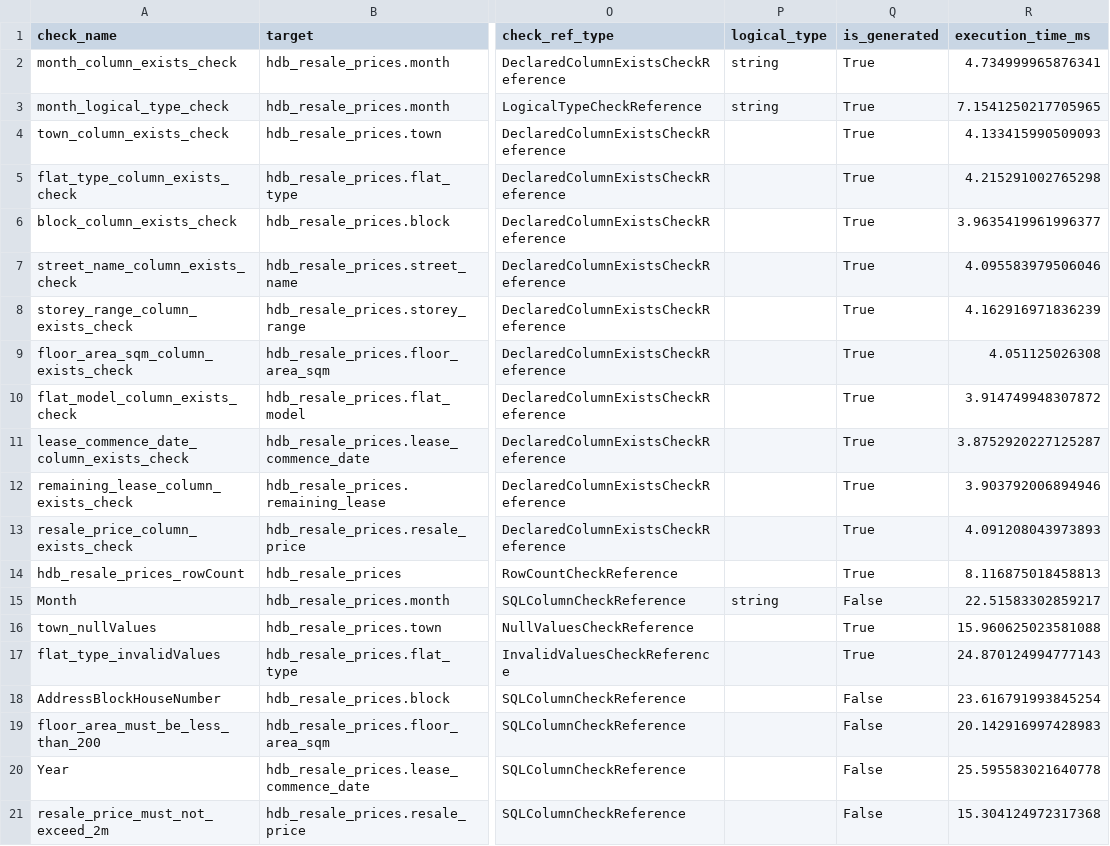
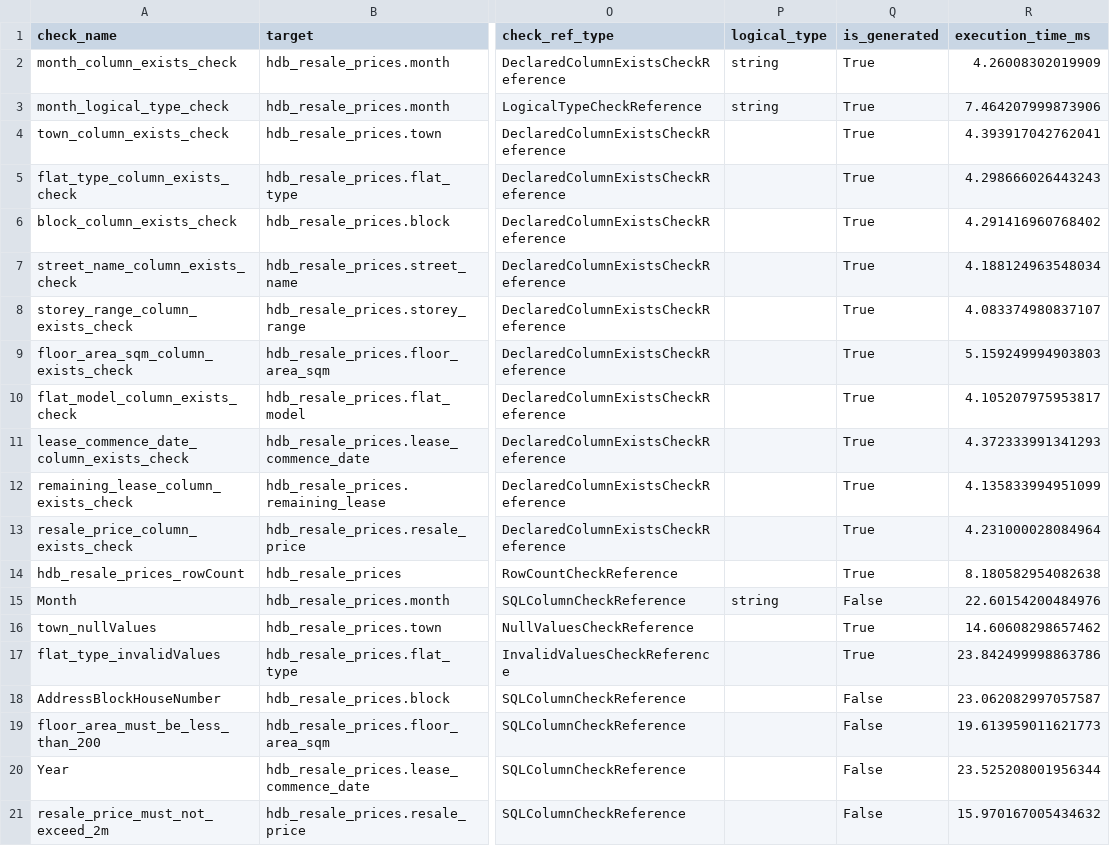
Before and after one commit to govtech-data-practice/vowl, a CSV file: examples/1_basic_tutorial/outputs/vowl_demo_annotated_check_results.csv, drawn as a sheet; only a part is shown, gaps mark what is left out; the diff names each change by its address in the sheet, - before the commit and + after, or states it on an @@ line.

```diff
--- a/examples/1_basic_tutorial/outputs/vowl_demo_annotated_check_results.csv
+++ b/examples/1_basic_tutorial/outputs/vowl_demo_annotated_check_results.csv
-R2 (execution_time_ms): 4.734999965876341
+R2 (execution_time_ms): 4.26008302019909
-R3 (execution_time_ms): 7.1541250217705965
+R3 (execution_time_ms): 7.464207999873906
-R4 (execution_time_ms): 4.133415990509093
+R4 (execution_time_ms): 4.393917042762041
-R5 (execution_time_ms): 4.215291002765298
+R5 (execution_time_ms): 4.298666026443243
-R6 (execution_time_ms): 3.9635419961996377
+R6 (execution_time_ms): 4.291416960768402
-R7 (execution_time_ms): 4.095583979506046
+R7 (execution_time_ms): 4.188124963548034
-R8 (execution_time_ms): 4.162916971836239
+R8 (execution_time_ms): 4.083374980837107
-R9 (execution_time_ms): 4.051125026308
+R9 (execution_time_ms): 5.159249994903803
-R10 (execution_time_ms): 3.914749948307872
+R10 (execution_time_ms): 4.105207975953817
-R11 (execution_time_ms): 3.8752920227125287
+R11 (execution_time_ms): 4.372333991341293
-R12 (execution_time_ms): 3.903792006894946
+R12 (execution_time_ms): 4.135833994951099
-R13 (execution_time_ms): 4.091208043973893
+R13 (execution_time_ms): 4.231000028084964
-R14 (execution_time_ms): 8.116875018458813
+R14 (execution_time_ms): 8.180582954082638
-R15 (execution_time_ms): 22.51583302859217
+R15 (execution_time_ms): 22.60154200484976
-R16 (execution_time_ms): 15.960625023581088
+R16 (execution_time_ms): 14.60608298657462
-R17 (execution_time_ms): 24.870124994777143
+R17 (execution_time_ms): 23.842499998863786
-R18 (execution_time_ms): 23.616791993845254
+R18 (execution_time_ms): 23.062082997057587
-R19 (execution_time_ms): 20.142916997428983
+R19 (execution_time_ms): 19.613959011621773
-R20 (execution_time_ms): 25.595583021640778
+R20 (execution_time_ms): 23.525208001956344
-R21 (execution_time_ms): 15.304124972317368
+R21 (execution_time_ms): 15.970167005434632
```
Also changed, not shown: examples/1_basic_tutorial/outputs/vowl_demo_residues_check_results.csv, 4 other files.
